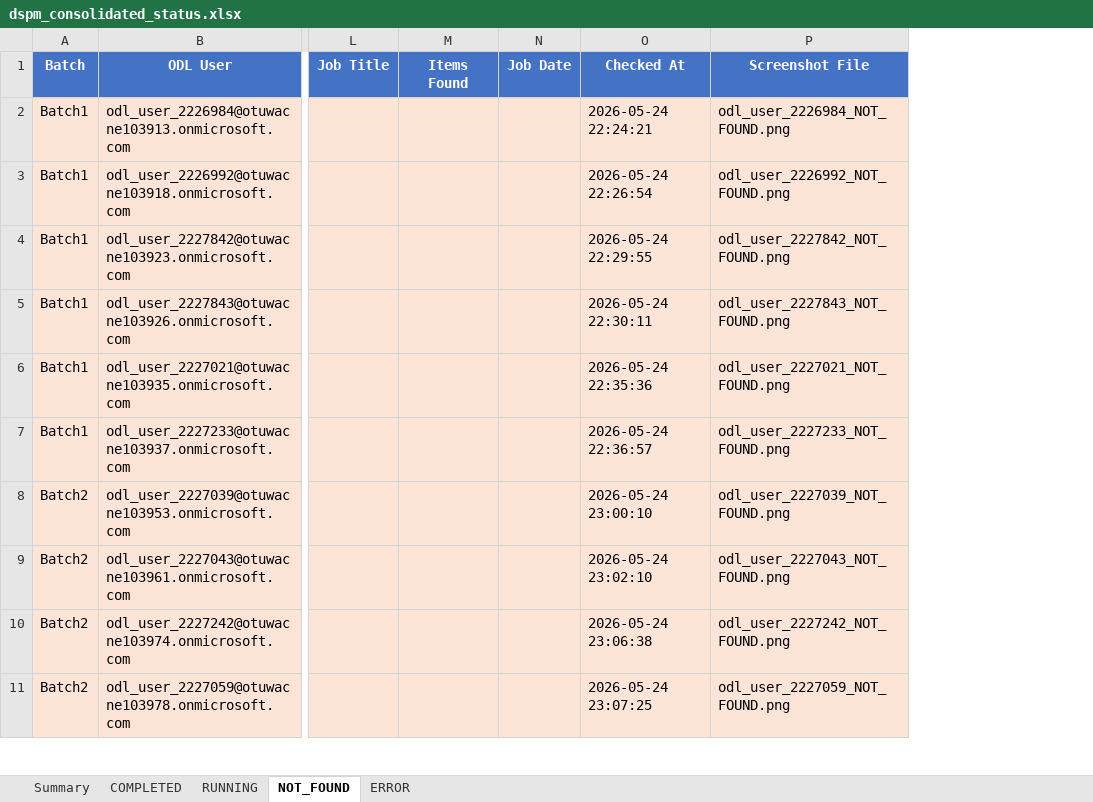
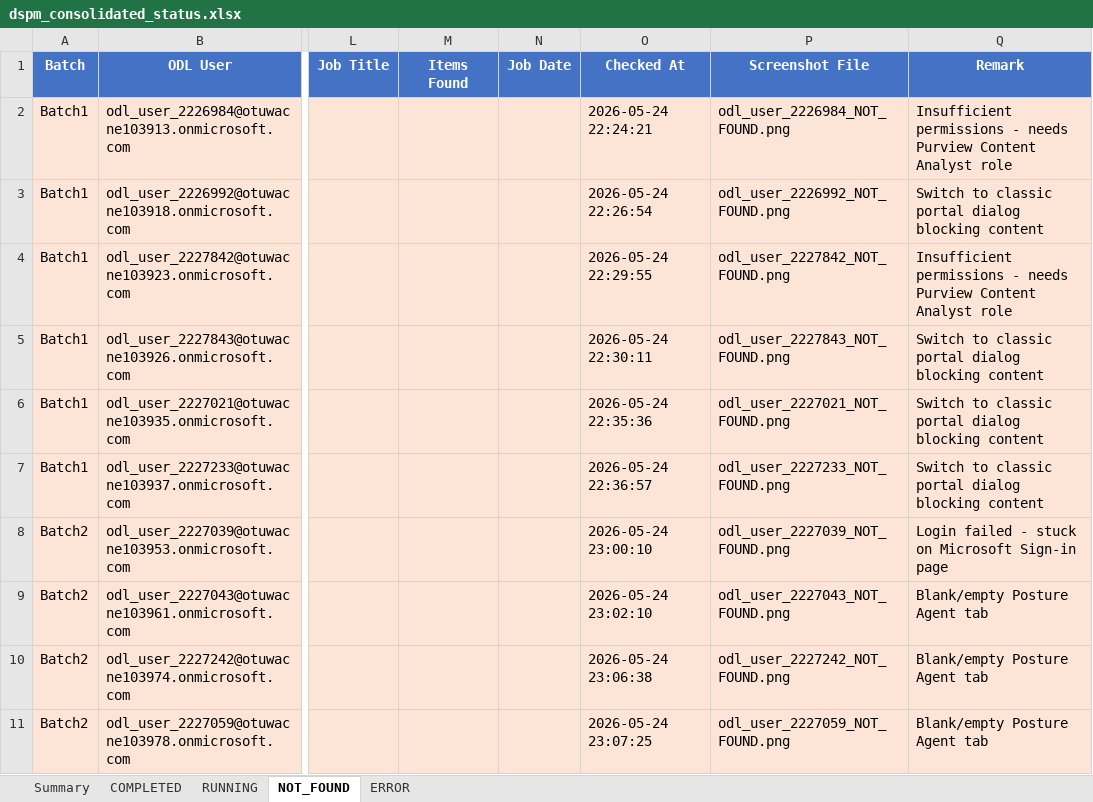
Before and after one commit to sumitmalik51/securityworkshop-stuff, an Excel workbook: dspm_consolidated_status.xlsx, sheet NOT_FOUND, drawn as a sheet; only a part is shown, gaps mark what is left out; values as stored, in another font and other column widths than the file's, no borders; the diff names each change by its address in the sheet, - before the commit and + after, or states it on an @@ line.

Commit message:
Add Remark column for NOT_FOUND accounts based on screenshot analysis

```diff
--- a/dspm_consolidated_status.xlsx (sheet NOT_FOUND)
+++ b/dspm_consolidated_status.xlsx (sheet NOT_FOUND)
+column Q (Remark), rows 2-11: Insufficient permissions - needs Purview Content Analyst role | Switch to classic portal dialog blocking content | Insufficient permissions - needs Purview Content Analyst role | Switch to classic portal dialog blocking content | Switch to classic portal dialog blocking content | Switch to classic portal dialog blocking content | Login failed - stuck on Microsoft Sign-in page | Blank/empty Posture Agent tab | Blank/empty Posture Agent tab | Blank/empty Posture Agent tab
```
Also changed, not shown: sheet RUNNING, sheet COMPLETED, sheet ERROR, 1 other file.
